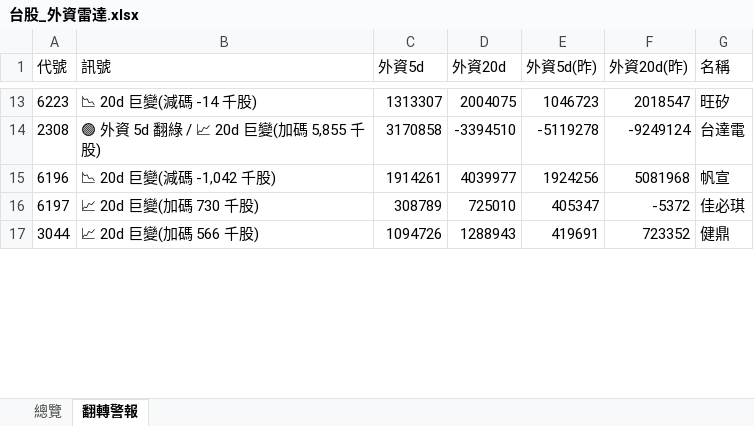
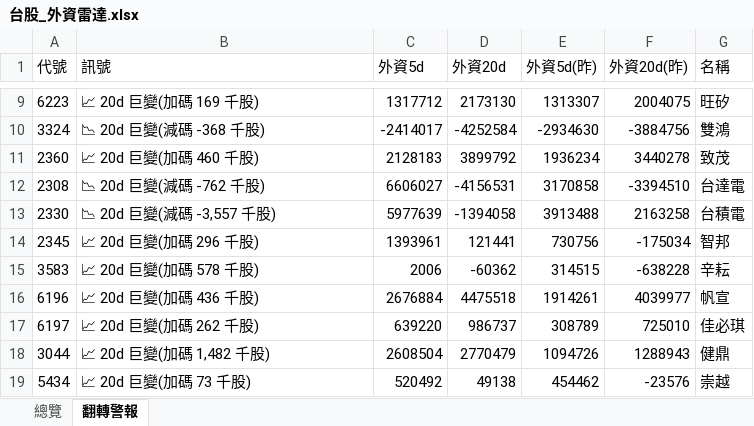
Before and after one commit to delphichi/big, an Excel workbook: data/台股_外資雷達.xlsx, sheet 翻轉警報, drawn as a sheet; only a part is shown, gaps mark what is left out; values as stored, in another font and other column widths than the file's, no borders; addresses are those after the commit; the diff covers the shown part only; the diff names each change by its address in the sheet, - before the commit and + after, or states it on an @@ line.

```diff
--- a/data/台股_外資雷達.xlsx (sheet 翻轉警報)
+++ b/data/台股_外資雷達.xlsx (sheet 翻轉警報)
-B9 (訊號): 📉 20d 巨變(減碼 -14 千股)
+B9 (訊號): 📈 20d 巨變(加碼 169 千股)
-C9 (外資5d): 1313307
+C9 (外資5d): 1317712
-D9 (外資20d): 2004075
+D9 (外資20d): 2173130
-E9 (外資5d(昨)): 1046723
+E9 (外資5d(昨)): 1313307
-F9 (外資20d(昨)): 2018547
+F9 (外資20d(昨)): 2004075
+row 10: 3324 | 📉 20d 巨變(減碼 -368 千股) | -2414017 | -4252584 | -2934630 | -3884756 | 雙鴻
+row 11: 2360 | 📈 20d 巨變(加碼 460 千股) | 2128183 | 3899792 | 1936234 | 3440278 | 致茂
-B12 (訊號): 🟢 外資 5d 翻綠 / 📈 20d 巨變(加碼 5,855 千股)
+B12 (訊號): 📉 20d 巨變(減碼 -762 千股)
-C12 (外資5d): 3170858
+C12 (外資5d): 6606027
-D12 (外資20d): -3394510
+D12 (外資20d): -4156531
-E12 (外資5d(昨)): -5119278
+E12 (外資5d(昨)): 3170858
-F12 (外資20d(昨)): -9249124
+F12 (外資20d(昨)): -3394510
+row 13: 2330 | 📉 20d 巨變(減碼 -3,557 千股) | 5977639 | -1394058 | 3913488 | 2163258 | 台積電
+row 14: 2345 | 📈 20d 巨變(加碼 296 千股) | 1393961 | 121441 | 730756 | -175034 | 智邦
+row 15: 3583 | 📈 20d 巨變(加碼 578 千股) | 2006 | -60362 | 314515 | -638228 | 辛耘
-B16 (訊號): 📉 20d 巨變(減碼 -1,042 千股)
+B16 (訊號): 📈 20d 巨變(加碼 436 千股)
-C16 (外資5d): 1914261
+C16 (外資5d): 2676884
-D16 (外資20d): 4039977
+D16 (外資20d): 4475518
-E16 (外資5d(昨)): 1924256
+E16 (外資5d(昨)): 1914261
-F16 (外資20d(昨)): 5081968
+F16 (外資20d(昨)): 4039977
-B17 (訊號): 📈 20d 巨變(加碼 730 千股)
+B17 (訊號): 📈 20d 巨變(加碼 262 千股)
-C17 (外資5d): 308789
+C17 (外資5d): 639220
-D17 (外資20d): 725010
+D17 (外資20d): 986737
-E17 (外資5d(昨)): 405347
+E17 (外資5d(昨)): 308789
-F17 (外資20d(昨)): -5372
+F17 (外資20d(昨)): 725010
-B18 (訊號): 📈 20d 巨變(加碼 566 千股)
+B18 (訊號): 📈 20d 巨變(加碼 1,482 千股)
-C18 (外資5d): 1094726
+C18 (外資5d): 2608504
-D18 (外資20d): 1288943
+D18 (外資20d): 2770479
-E18 (外資5d(昨)): 419691
+E18 (外資5d(昨)): 1094726
-F18 (外資20d(昨)): 723352
+F18 (外資20d(昨)): 1288943
+row 19: 5434 | 📈 20d 巨變(加碼 73 千股) | 520492 | 49138 | 454462 | -23576 | 崇越
```
Also changed, not shown: 27 added rows, 36 removed rows and 310 edited cells elsewhere in this sheet, sheet 總覽, 1 other file.
